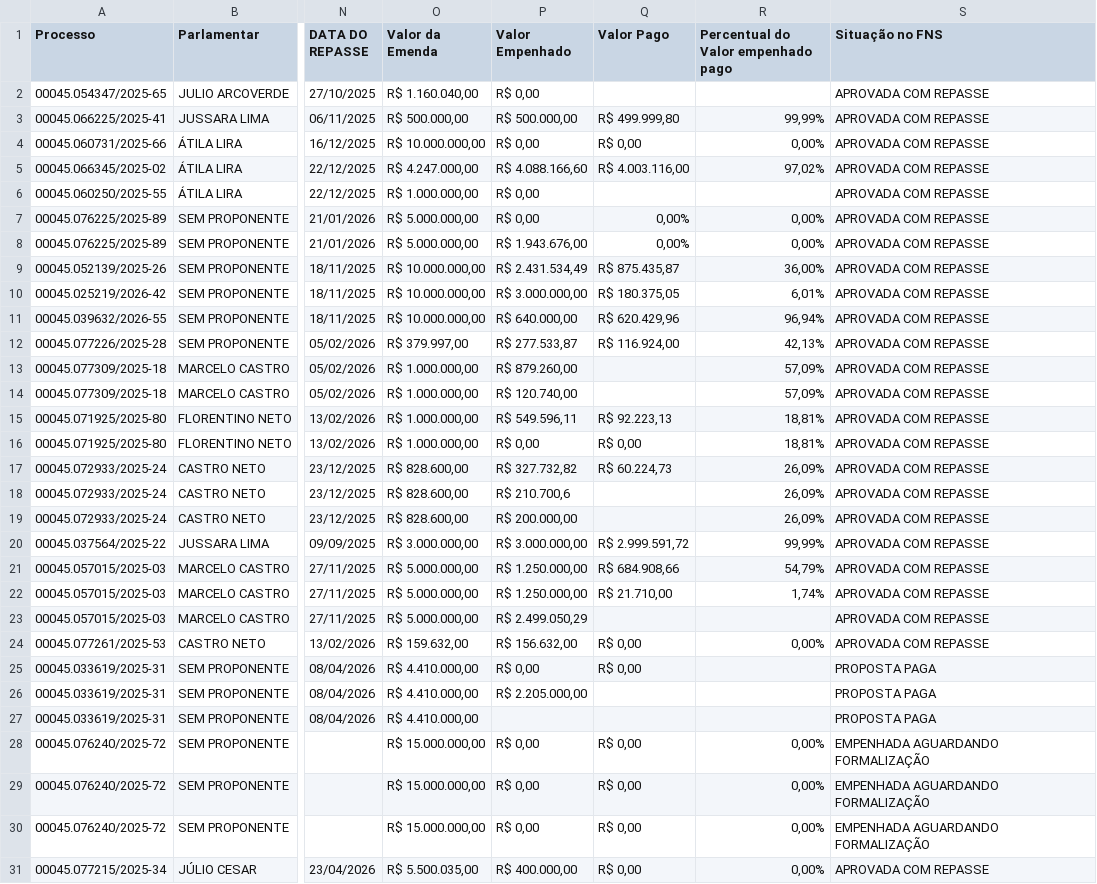
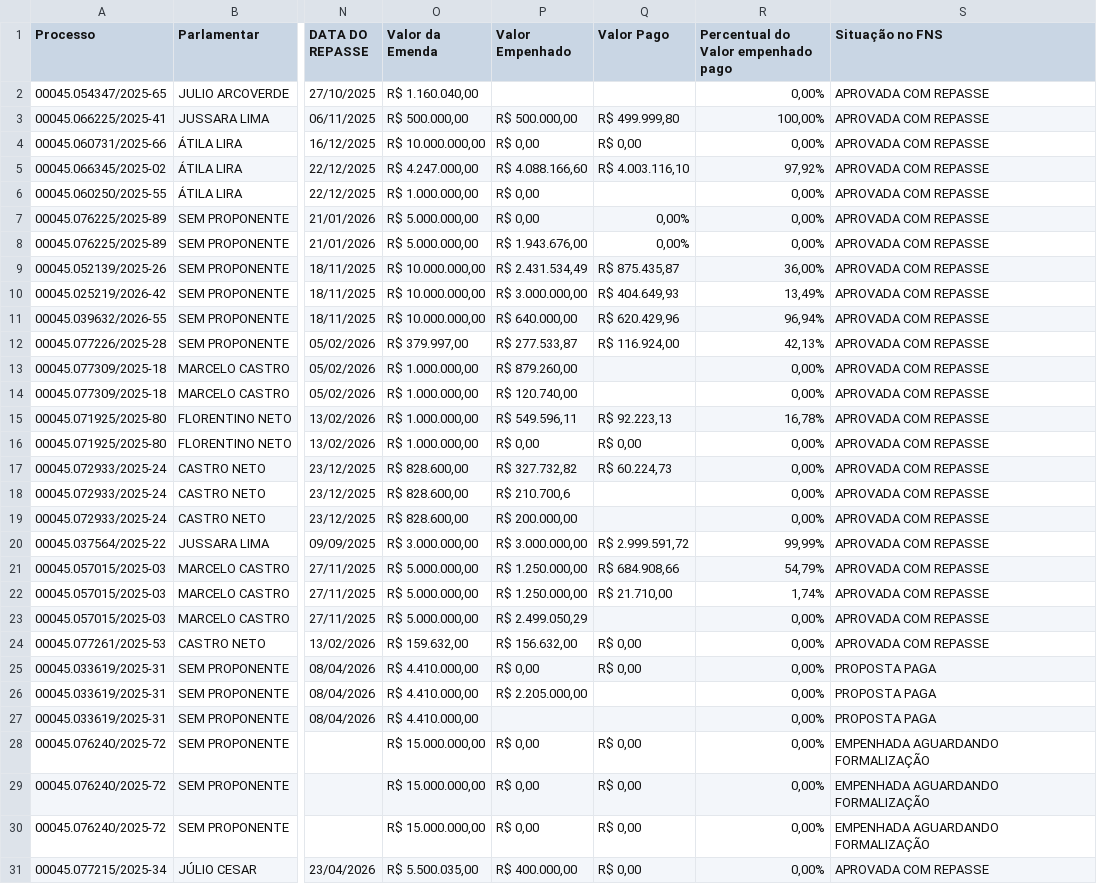
Before and after one commit to danylogalisa-pro/dashboard-emendas-federal, a CSV file: data/emendas.csv, drawn as a sheet; only a part is shown, gaps mark what is left out; the diff covers the shown part only; the diff names each change by its address in the sheet, - before the commit and + after, or states it on an @@ line.

```diff
--- a/data/emendas.csv
+++ b/data/emendas.csv
-P2 (Valor Empenhado): R$ 0,00
+P2 (Valor Empenhado): (empty)
-R2: (empty)
+R2: 0,00%
-R3: 99,99%
+R3: 100,00%
-Q5 (Valor Pago): R$ 4.003.116,00
+Q5 (Valor Pago): R$ 4.003.116,10
-R5: 97,02%
+R5: 97,92%
-R6: (empty)
+R6: 0,00%
-Q10 (Valor Pago): R$ 180.375,05
+Q10 (Valor Pago): R$ 404.649,93
-R10: 6,01%
+R10: 13,49%
-R13:R14: 57,09%
+R13:R14: 0,00%
-R15: 18,81%
+R15: 16,78%
-R16: 18,81%
+R16: 0,00%
-R17:R19: 26,09%
+R17:R19: 0,00%
-R23: (empty)
+R23: 0,00%
-R25:R27: (empty)
+R25:R27: 0,00%
```
Also changed, not shown: 9 edited cells elsewhere in this file, 1 other file.
